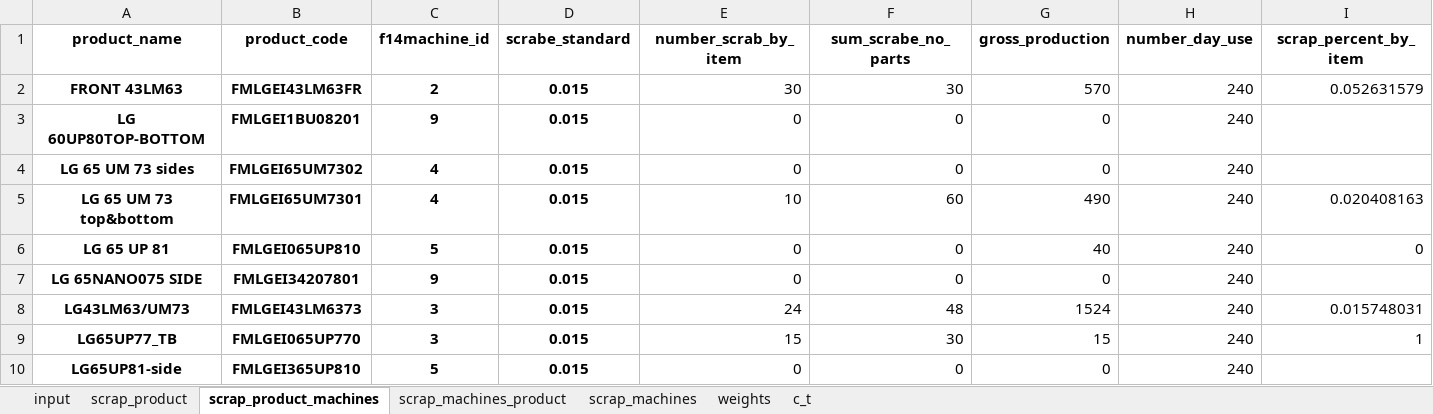
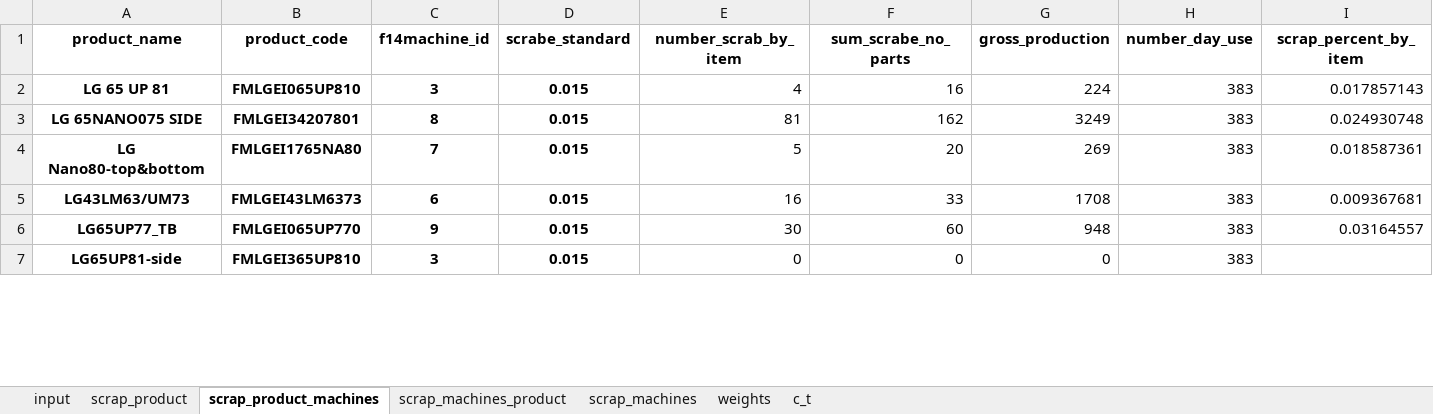
Before and after one commit to esmallah/data_assistant, an Excel workbook: analysis/formats/QC_molds_monthly_until.xlsx, sheet scrap_product_machines, drawn as a sheet; only a part is shown; values as stored, in another font and other column widths than the file's, no borders; removed rows and columns are numbered as before the commit, all else as after; the diff covers the shown part only; the diff names each change by its address in the sheet, - before the commit and + after, or states it on an @@ line.

```diff
--- a/analysis/formats/QC_molds_monthly_until.xlsx (sheet scrap_product_machines)
+++ b/analysis/formats/QC_molds_monthly_until.xlsx (sheet scrap_product_machines)
-row 2: FRONT 43LM63 | FMLGEI43LM63FR | 2 | 0.015 | 30 | 30 | 570 | 240 | 0.052631579
-row 3: LG 60UP80TOP-BOTTOM | FMLGEI1BU08201 | 9 | 0.015 | 0 | 0 | 0 | 240
-row 4: LG 65 UM 73 sides | FMLGEI65UM7302 | 4 | 0.015 | 0 | 0 | 0 | 240
-row 5: LG 65 UM 73 top&bottom | FMLGEI65UM7301 | 4 | 0.015 | 10 | 60 | 490 | 240 | 0.020408163
-C2 (f14machine_id): 5
+C2 (f14machine_id): 3
-E2 (number_scrab_by_item): 0
+E2 (number_scrab_by_item): 4
-F2 (sum_scrabe_no_parts): 0
+F2 (sum_scrabe_no_parts): 16
-G2 (gross_production): 40
+G2 (gross_production): 224
-H2:H3 (number_day_use): 240
+H2:H3 (number_day_use): 383
-I2 (scrap_percent_by_item): 0
+I2 (scrap_percent_by_item): 0.017857143
-C3 (f14machine_id): 9
+C3 (f14machine_id): 8
-E3 (number_scrab_by_item): 0
+E3 (number_scrab_by_item): 81
-F3 (sum_scrabe_no_parts): 0
+F3 (sum_scrabe_no_parts): 162
-G3 (gross_production): 0
+G3 (gross_production): 3249
-I3 (scrap_percent_by_item): (empty)
+I3 (scrap_percent_by_item): 0.024930748
+row 4: LG Nano80-top&bottom | FMLGEI1765NA80 | 7 | 0.015 | 5 | 20 | 269 | 383 | 0.018587361
-C5 (f14machine_id): 3
+C5 (f14machine_id): 6
-E5 (number_scrab_by_item): 24
+E5 (number_scrab_by_item): 16
-F5 (sum_scrabe_no_parts): 48
+F5 (sum_scrabe_no_parts): 33
-G5 (gross_production): 1524
+G5 (gross_production): 1708
-H5:H7 (number_day_use): 240
+H5:H7 (number_day_use): 383
-I5 (scrap_percent_by_item): 0.015748031
+I5 (scrap_percent_by_item): 0.009367681
-C6 (f14machine_id): 3
+C6 (f14machine_id): 9
-E6 (number_scrab_by_item): 15
+E6 (number_scrab_by_item): 30
-F6 (sum_scrabe_no_parts): 30
+F6 (sum_scrabe_no_parts): 60
-G6 (gross_production): 15
+G6 (gross_production): 948
-I6 (scrap_percent_by_item): 1
+I6 (scrap_percent_by_item): 0.03164557
-C7 (f14machine_id): 5
+C7 (f14machine_id): 3
```
Also changed, not shown: 8 added rows, 4 removed rows and 63 edited cells elsewhere in this sheet, sheet input, sheet scrap_machines_product, sheet scrap_product, sheet weights, sheet c_t, sheet scrap_machines, analysis/formats/QC_molds_daily_archive.xlsx, analysis/formats/QC_molds_daily_summary.xlsx, 19 other files.
